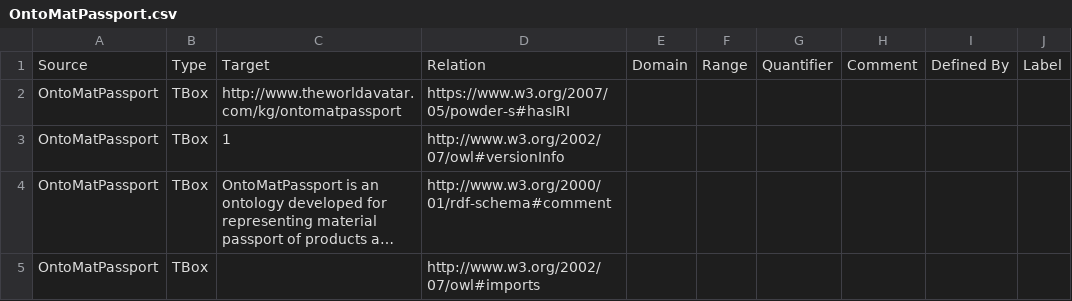
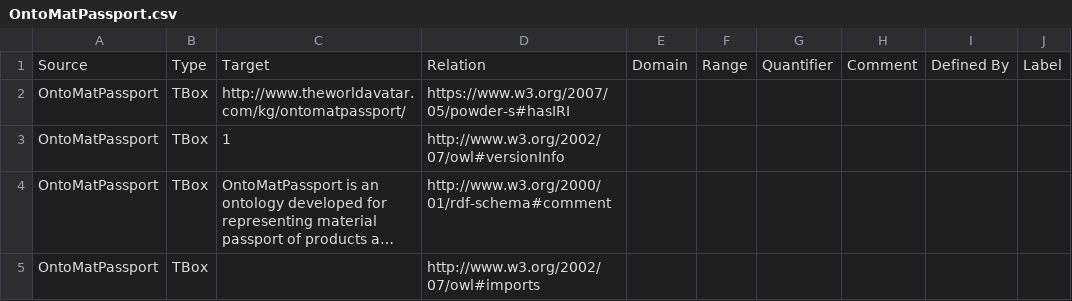
Before and after one commit to TheWorldAvatar/ontology, a CSV file: JPS_Ontology/ontology/ontomatpassport/OntoMatPassport.csv, drawn as a sheet; only a part is shown; long unchanged cells end in ….

Commit message:
dev-composite-materials-ontology: Updated OntoMatPassport, OntoAutoMatPassport and OntoPCBMatPassport.

```diff
--- a/JPS_Ontology/ontology/ontomatpassport/OntoMatPassport.csv
+++ b/JPS_Ontology/ontology/ontomatpassport/OntoMatPassport.csv
@@ -1,3 +1,3 @@
 Source,Type,Target,Relation,Domain,Range,Quantifier,Comment,Defined By,Label
-OntoMatPassport,TBox,http://www.theworldavatar.com/kg/ontomatpassport,https://www.w3.org/2007/05/powder-s#hasIRI,,,,,,
+OntoMatPassport,TBox,http://www.theworldavatar.com/kg/ontomatpassport/,https://www.w3.org/2007/05/powder-s#hasIRI,,,,,,
 OntoMatPassport,TBox,1,http://www.w3.org/2002/07/owl#versionInfo,,,,,,
```
Also changed, not shown: 3 other files.
